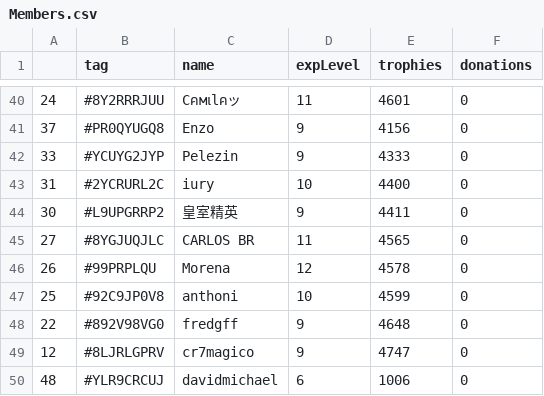
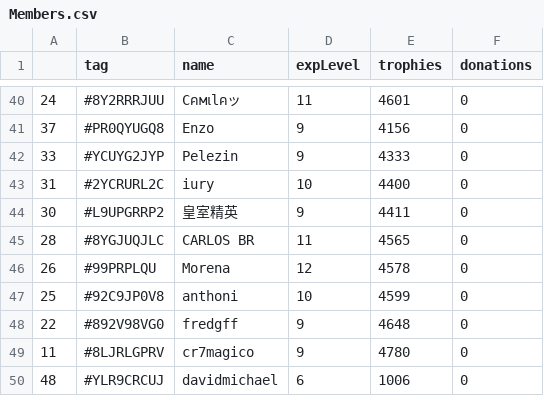
Before and after one commit to Brunopbb/APIClashRoyale, a CSV file: Members.csv, drawn as a sheet; only a part is shown, gaps mark what is left out; the diff covers the shown part only.

```diff
--- a/Members.csv
+++ b/Members.csv
@@ -44,3 +44,3 @@
 30,#L9UPGRRP2,皇室精英,9,4411,0
-27,#8YGJUQJLC,CARLOS BR,11,4565,0
+28,#8YGJUQJLC,CARLOS BR,11,4565,0
 26,#99PRPLQU,Morena,12,4578,0
@@ -48,3 +48,3 @@
 22,#892V98VG0,fredgff,9,4648,0
-12,#8LJRLGPRV,cr7magico,9,4747,0
+11,#8LJRLGPRV,cr7magico,9,4780,0
 48,#YLR9CRCUJ,davidmichael,6,1006,0
```
Also changed, not shown: 5 added rows, 5 removed rows, 4 moved rows and 9 edited cells elsewhere in this file.
